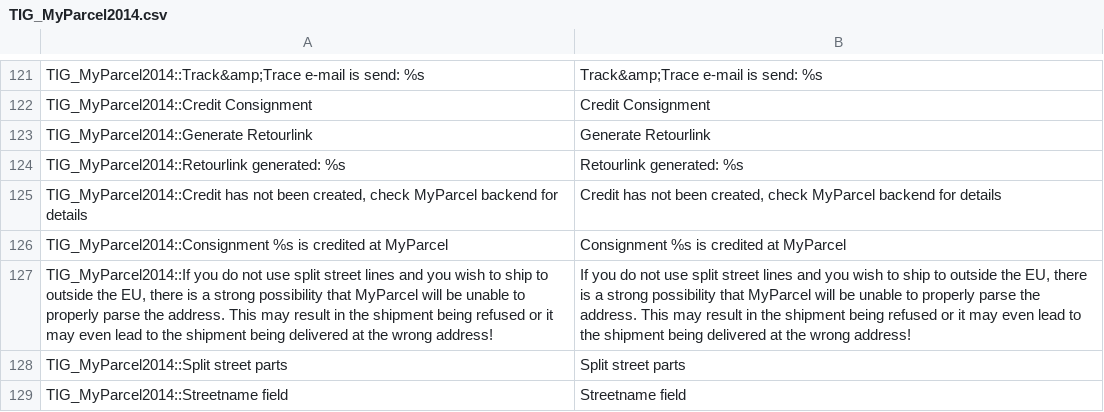
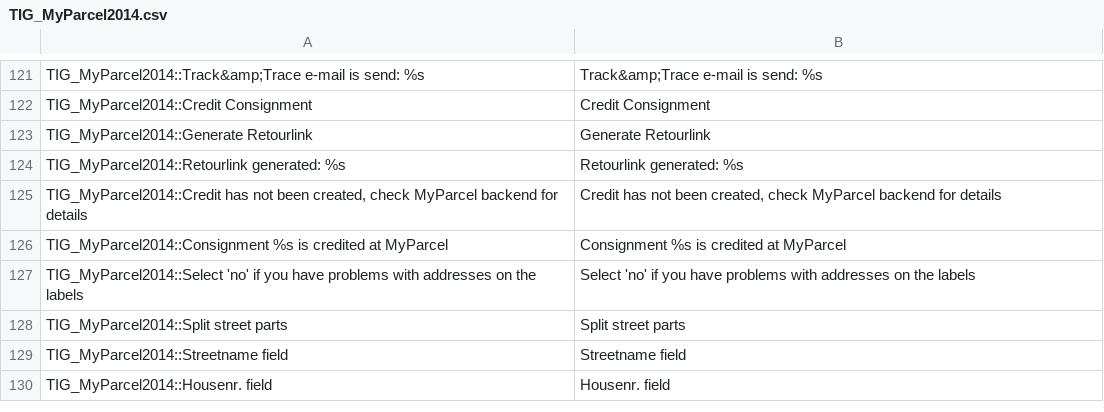
Before and after one commit to myparcelnl/magento1-End-of-life, a CSV file: app/locale/en_US/TIG_MyParcel2014.csv, drawn as a sheet; only a part is shown, gaps mark what is left out; the shorter side is filled out with more unchanged rows; removed rows and columns are numbered as before the commit, all else as after; the diff names each change by its address in the sheet, - before the commit and + after, or states it on an @@ line.

```diff
--- a/app/locale/en_US/TIG_MyParcel2014.csv
+++ b/app/locale/en_US/TIG_MyParcel2014.csv
-row 127: TIG_MyParcel2014::If you do not use split street lines and you wish to ship to outside the EU, there is a strong possibility that MyParcel will be unable to properly parse the address. This may result in the shipment being refused or it may even lead to the shipment being delivered at the wrong address! | If you do not use split street lines and you wish to ship to outside the EU, there is a strong possibility that MyParcel will be unable to properly parse the address. This may result in the shipment being refused or it may even lead to the shipment being delivered at the wrong address!
+row 127: TIG_MyParcel2014::Select 'no' if you have problems with addresses on the labels | Select 'no' if you have problems with addresses on the labels
```
Also changed, not shown: app/locale/nl_NL/TIG_MyParcel2014.csv, 1 other file.
